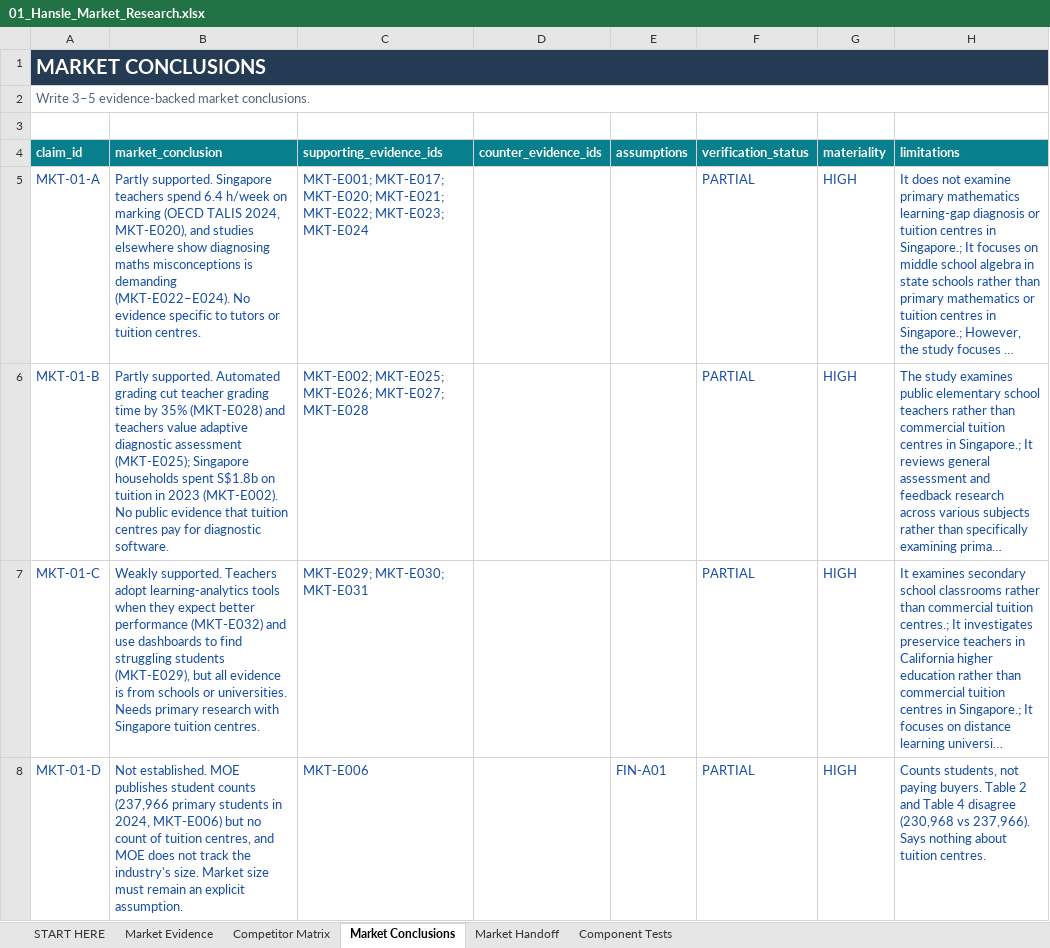
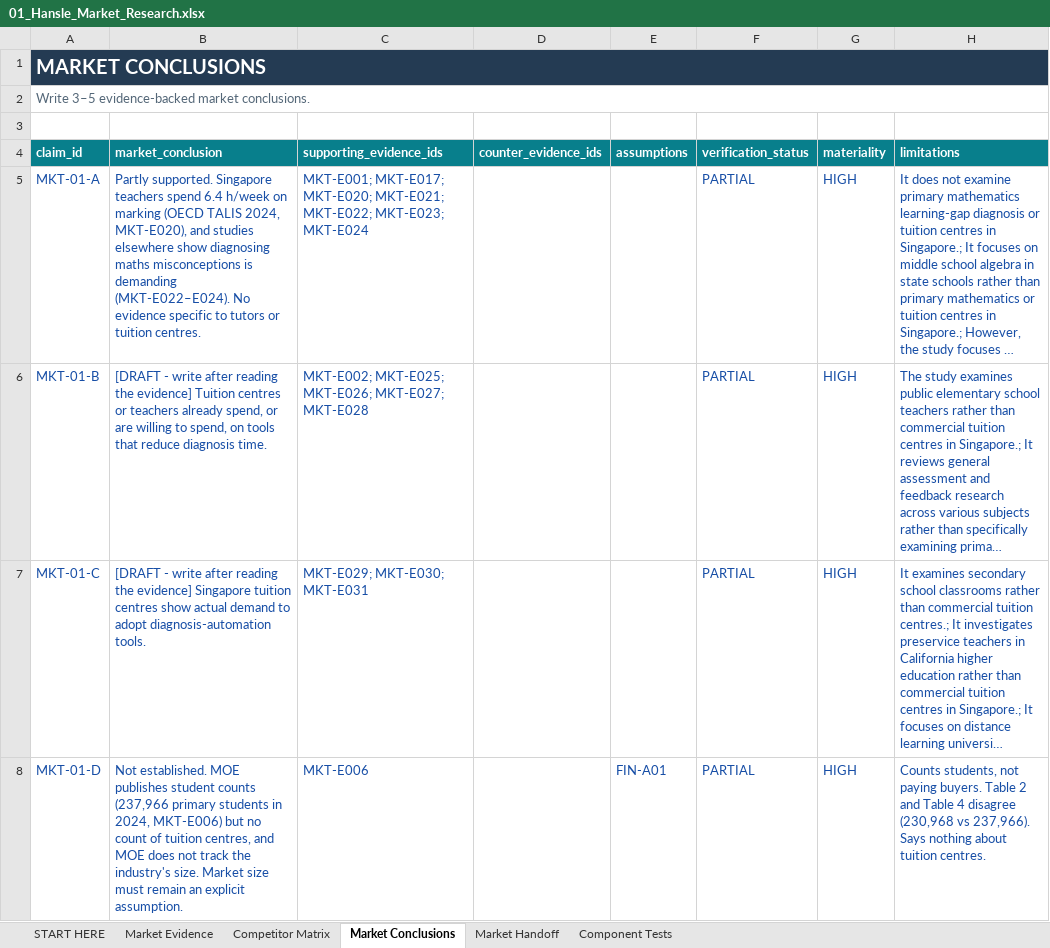
Before and after one commit to hanslelee/research-market-dump, an Excel workbook: market/out/01_Hansle_Market_Research.xlsx, sheet Market Conclusions, drawn as a sheet; only a part is shown; long unchanged cells end in …; values as stored, in another font and other column widths than the file's, no borders; the diff covers the shown part only; the diff names each change by its address in the sheet, - before the commit and + after, or states it on an @@ line.

```diff
--- a/market/out/01_Hansle_Market_Research.xlsx (sheet Market Conclusions)
+++ b/market/out/01_Hansle_Market_Research.xlsx (sheet Market Conclusions)
-B6 (market_conclusion): Partly supported. Automated grading cut teacher grading time by 35% (MKT-E028) and teachers value adaptive diagnostic assessment (MKT-E025); Singapore households spent S$1.8b on tuition in 2023 (MKT-E002). No public evidence that tuition centres pay for diagnostic software.
+B6 (market_conclusion): [DRAFT - write after reading the evidence] Tuition centres or teachers already spend, or are willing to spend, on tools that reduce diagnosis time.
-B7 (market_conclusion): Weakly supported. Teachers adopt learning-analytics tools when they expect better performance (MKT-E032) and use dashboards to find struggling students (MKT-E029), but all evidence is from schools or universities. Needs primary research with Singapore tuition centres.
+B7 (market_conclusion): [DRAFT - write after reading the evidence] Singapore tuition centres show actual demand to adopt diagnosis-automation tools.
```
Also changed, not shown: 2 edited cells elsewhere in this sheet, sheet Market Handoff, 3 other files.
